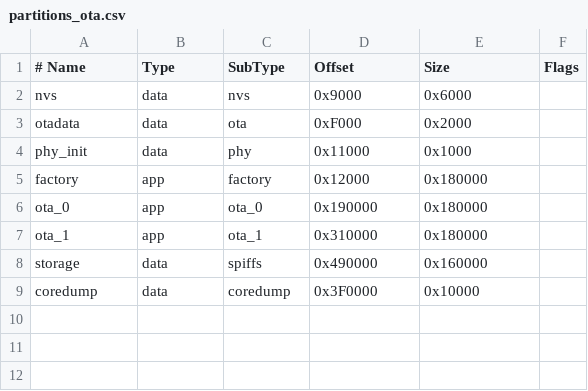
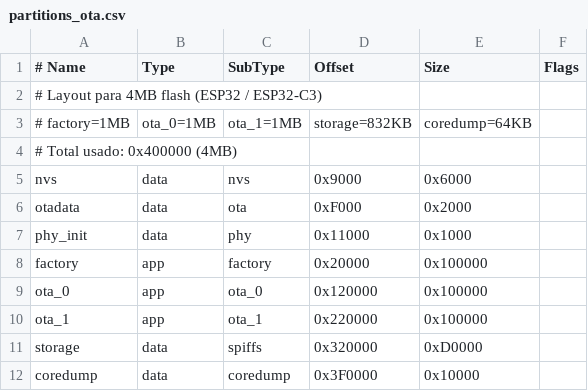
Before and after one commit to Koxka-coder/spicy-merkaat-firmware, a CSV file: partitions_ota.csv, drawn as a sheet; addresses are those after the commit; the diff names each change by its address in the sheet, - before the commit and + after, or states it on an @@ line.

```diff
--- a/partitions_ota.csv
+++ b/partitions_ota.csv
+row 2: # Layout para 4MB flash (ESP32 / ESP32-C3)
+row 3: # factory=1MB | ota_0=1MB | ota_1=1MB | storage=832KB | coredump=64KB
+row 4: # Total usado: 0x400000 (4MB)
-D8 (Offset): 0x12000
+D8 (Offset): 0x20000
-E8:E10 (Size): 0x180000
+E8:E10 (Size): 0x100000
-D9 (Offset): 0x190000
+D9 (Offset): 0x120000
-D10 (Offset): 0x310000
+D10 (Offset): 0x220000
-D11 (Offset): 0x490000
+D11 (Offset): 0x320000
-E11 (Size): 0x160000
+E11 (Size): 0xD0000
```
Also changed, not shown: 7 other files.
